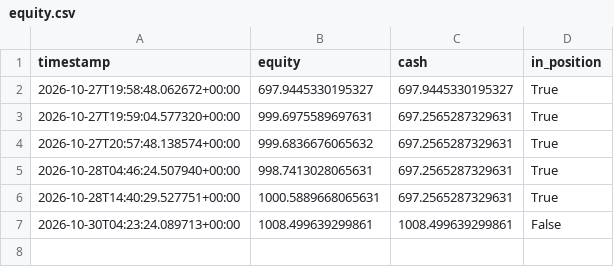
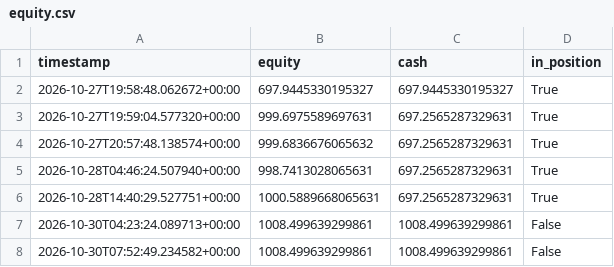
Before and after one commit to kgps47rt9t-max/crypto-fib-elliott-bot, a CSV file: logs/equity.csv, drawn as a sheet; the diff names each change by its address in the sheet, - before the commit and + after, or states it on an @@ line.

```diff
--- a/logs/equity.csv
+++ b/logs/equity.csv
+row 8: 2026-10-30T07:52:49.234582+00:00 | 1008.499639299861 | 1008.499639299861 | False
```
Also changed, not shown: 2 other files.
